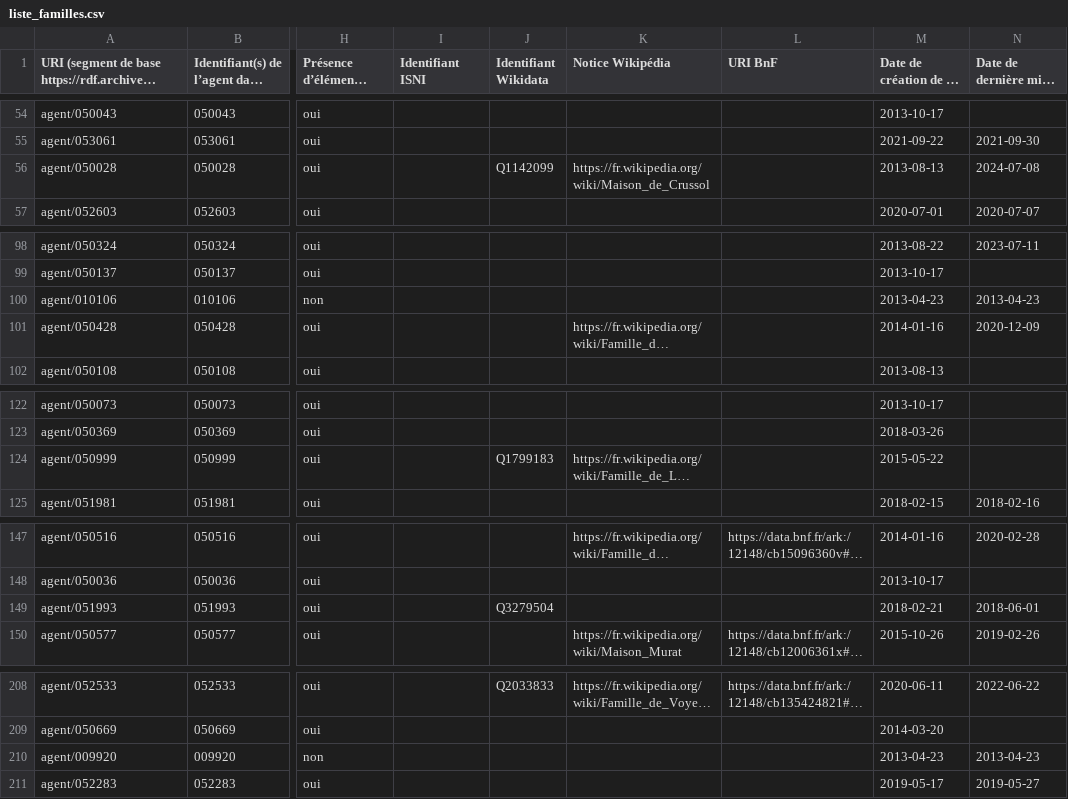
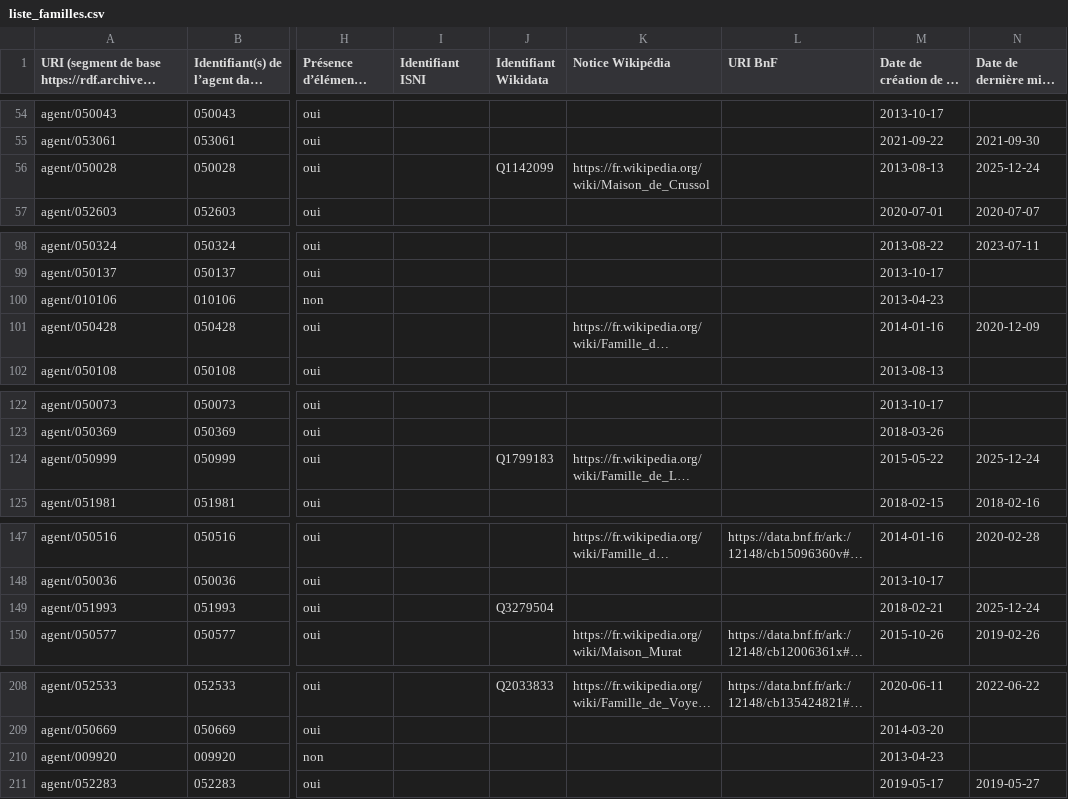
Before and after one commit to ArchivesNationalesFR/Referentiels, a CSV file: agents/csv/liste_familles.csv, drawn as a sheet; only a part is shown, gaps mark what is left out; long unchanged cells end in …; the diff names each change by its address in the sheet, - before the commit and + after, or states it on an @@ line.

Commit message:
new version of the CSV files on agents

```diff
--- a/agents/csv/liste_familles.csv
+++ b/agents/csv/liste_familles.csv
-N56: 2024-07-08
+N56: 2025-12-24
-N100: 2013-04-23
+N100: (empty)
-N124: (empty)
+N124: 2025-12-24
-N149: 2018-06-01
+N149: 2025-12-24
-N210: 2013-04-23
+N210: (empty)
```
Also changed, not shown: 2 other files.
